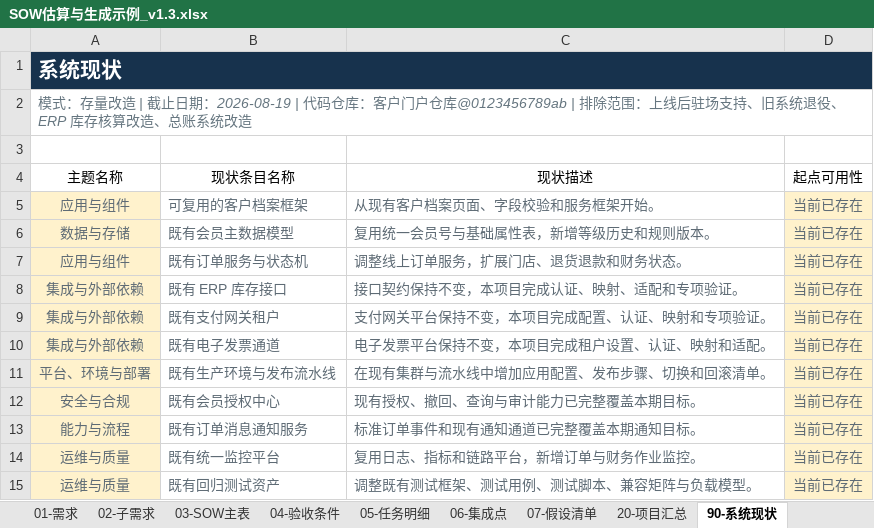
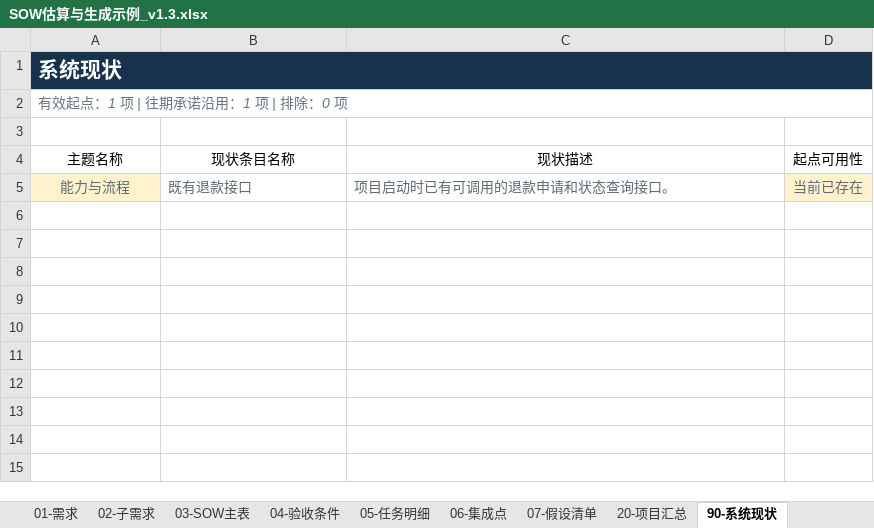
Before and after one commit to InspireChina/ai-plugin-marketplace, an Excel workbook: plugins/ai-sow/docs/reference/SOW估算与生成示例_v1.3.xlsx, sheet 90-系统现状, drawn as a sheet; values as stored, in another font and other column widths than the file's, no borders; conditional formats and table styles not drawn; removed rows and columns are numbered as before the commit, all else as after; the diff names each change by its address in the sheet, - before the commit and + after, or states it on an @@ line.

```diff
--- a/plugins/ai-sow/docs/reference/SOW估算与生成示例_v1.3.xlsx (sheet 90-系统现状)
+++ b/plugins/ai-sow/docs/reference/SOW估算与生成示例_v1.3.xlsx (sheet 90-系统现状)
-A2 (主题名称): 模式：存量改造 | 截止日期：2026-08-19 | 代码仓库：客户门户仓库@0123456789ab | 排除范围：上线后驻场支持、旧系统退役、ERP 库存核算改造、总账系统改造
+A2 (主题名称): 有效起点：1 项 | 往期承诺沿用：1 项 | 排除：0 项
-row 5: 应用与组件 | 可复用的客户档案框架 | 从现有客户档案页面、字段校验和服务框架开始。 | 当前已存在
-row 6: 数据与存储 | 既有会员主数据模型 | 复用统一会员号与基础属性表，新增等级历史和规则版本。 | 当前已存在
-row 7: 应用与组件 | 既有订单服务与状态机 | 调整线上订单服务，扩展门店、退货退款和财务状态。 | 当前已存在
-row 8: 集成与外部依赖 | 既有 ERP 库存接口 | 接口契约保持不变，本项目完成认证、映射、适配和专项验证。 | 当前已存在
-row 9: 集成与外部依赖 | 既有支付网关租户 | 支付网关平台保持不变，本项目完成配置、认证、映射和专项验证。 | 当前已存在
-row 10: 集成与外部依赖 | 既有电子发票通道 | 电子发票平台保持不变，本项目完成租户设置、认证、映射和适配。 | 当前已存在
-row 11: 平台、环境与部署 | 既有生产环境与发布流水线 | 在现有集群与流水线中增加应用配置、发布步骤、切换和回滚清单。 | 当前已存在
-row 12: 安全与合规 | 既有会员授权中心 | 现有授权、撤回、查询与审计能力已完整覆盖本期目标。 | 当前已存在
-B5 (现状条目名称): 既有订单消息通知服务
+B5 (现状条目名称): 既有退款接口
-C5 (现状描述): 标准订单事件和现有通知通道已完整覆盖本期通知目标。
+C5 (现状描述): 项目启动时已有可调用的退款申请和状态查询接口。
-row 14: 运维与质量 | 既有统一监控平台 | 复用日志、指标和链路平台，新增订单与财务作业监控。 | 当前已存在
-row 15: 运维与质量 | 既有回归测试资产 | 调整既有测试框架、测试用例、测试脚本、兼容矩阵与负载模型。 | 当前已存在
```
Also changed, not shown: sheet 05-任务明细, sheet 03-SOW主表, sheet 02-子需求, sheet 04-验收条件, sheet 06-集成点, sheet 07-假设清单, 2 more sheets, 5 other files.
